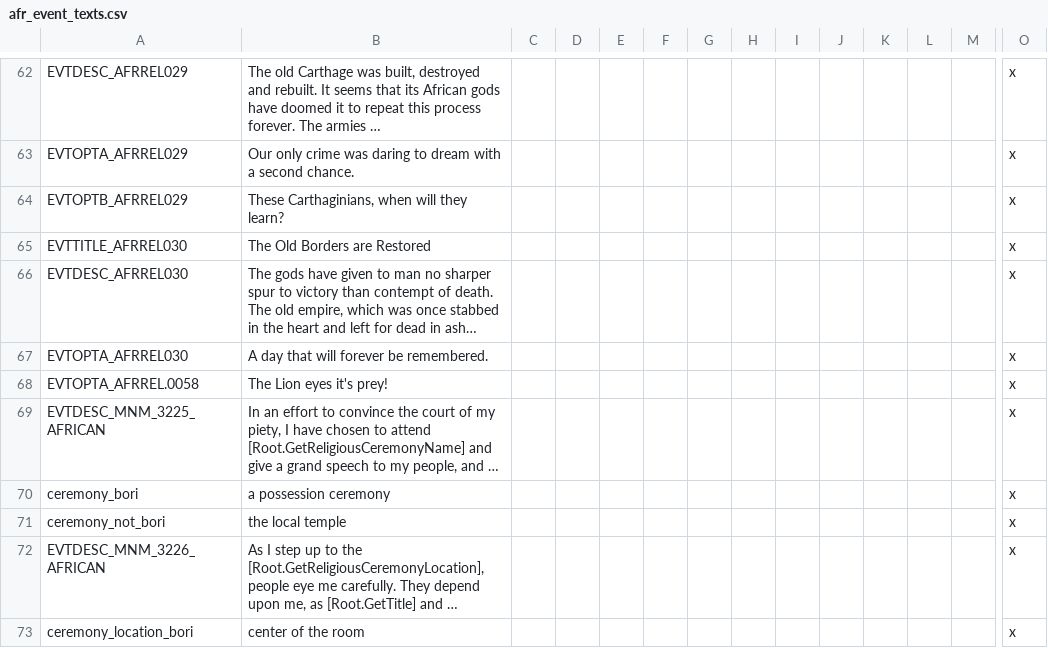
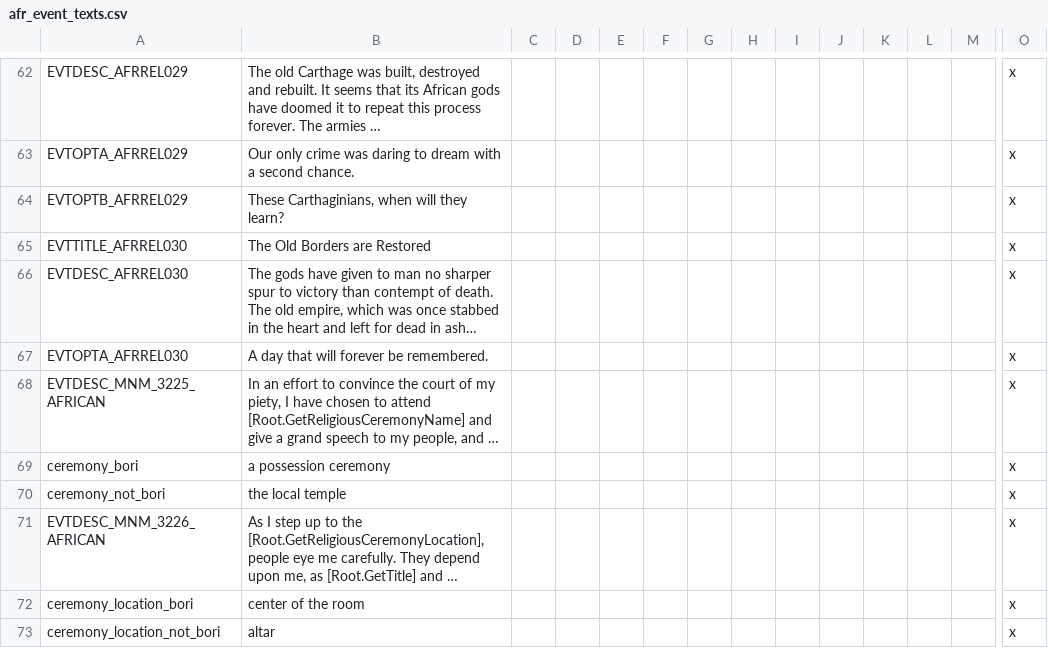
Before and after one commit to faiuwle/CK2AfricanReligionsMod, a CSV file: AfricanReligions/localisation/afr_event_texts.csv, drawn as a sheet; only a part is shown, gaps mark what is left out; the shorter side is filled out with more unchanged rows; long unchanged cells end in …; rows hold the shown columns only; the diff names each change by its address in the sheet, - before the commit and + after, or states it on an @@ line.

Commit message:
Added Bori main deity decision and events
Ammended the Choose Main Deity decision to allow for bori characters. Created new events to choose from the six options and added appropriate localisations and modifiers

```diff
--- a/AfricanReligions/localisation/afr_event_texts.csv
+++ b/AfricanReligions/localisation/afr_event_texts.csv
-row 68: EVTOPTA_AFRREL.0058 | The Lion eyes it's prey! |  |  |  |  |  |  |  |  |  |  |  | x
```
